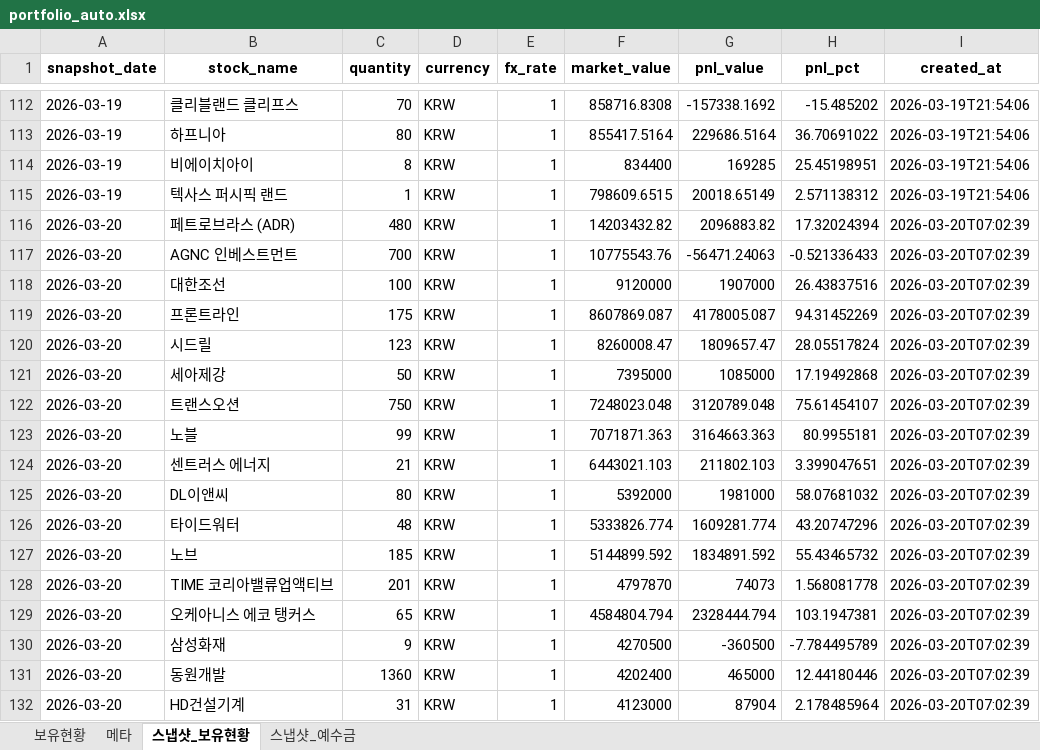
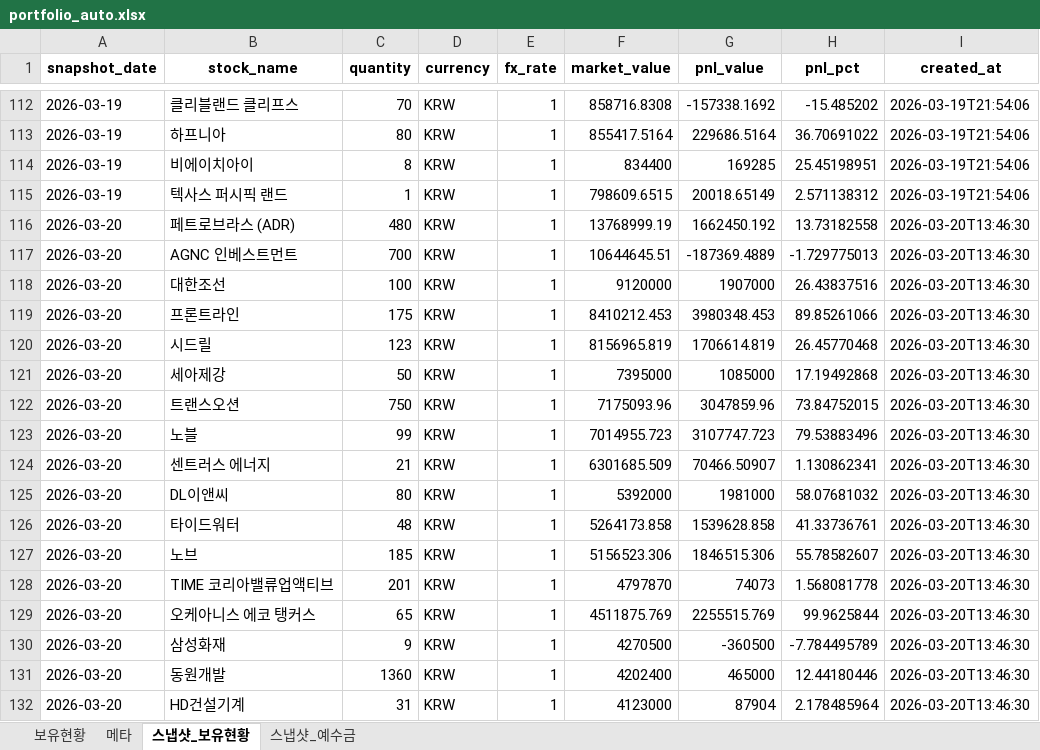
Before and after one commit to ssungjun83/invest_diary_claude, an Excel workbook: portfolio_auto.xlsx, sheet 스냅샷_보유현황, drawn as a sheet; only a part is shown, gaps mark what is left out; values as stored, in another font and other column widths than the file's, no borders; the diff covers the shown part only; the diff names each change by its address in the sheet, - before the commit and + after, or states it on an @@ line.

Commit message:
Add files via upload

```diff
--- a/portfolio_auto.xlsx (sheet 스냅샷_보유현황)
+++ b/portfolio_auto.xlsx (sheet 스냅샷_보유현황)
-F116 (market_value): 14203432.82
+F116 (market_value): 13768999.19
-G116 (pnl_value): 2096883.82
+G116 (pnl_value): 1662450.192
-H116 (pnl_pct): 17.32024394
+H116 (pnl_pct): 13.73182558
-I116:I132 (created_at): 2026-03-20T07:02:39
+I116:I132 (created_at): 2026-03-20T13:46:30
-F117 (market_value): 10775543.76
+F117 (market_value): 10644645.51
-G117 (pnl_value): -56471.24063
+G117 (pnl_value): -187369.4889
-H117 (pnl_pct): -0.521336433
+H117 (pnl_pct): -1.729775013
-F119 (market_value): 8607869.087
+F119 (market_value): 8410212.453
-G119 (pnl_value): 4178005.087
+G119 (pnl_value): 3980348.453
-H119 (pnl_pct): 94.31452269
+H119 (pnl_pct): 89.85261066
-F120 (market_value): 8260008.47
+F120 (market_value): 8156965.819
-G120 (pnl_value): 1809657.47
+G120 (pnl_value): 1706614.819
-H120 (pnl_pct): 28.05517824
+H120 (pnl_pct): 26.45770468
-F122 (market_value): 7248023.048
+F122 (market_value): 7175093.96
-G122 (pnl_value): 3120789.048
+G122 (pnl_value): 3047859.96
-H122 (pnl_pct): 75.61454107
+H122 (pnl_pct): 73.84752015
-F123 (market_value): 7071871.363
+F123 (market_value): 7014955.723
-G123 (pnl_value): 3164663.363
+G123 (pnl_value): 3107747.723
-H123 (pnl_pct): 80.9955181
+H123 (pnl_pct): 79.53883496
-F124 (market_value): 6443021.103
+F124 (market_value): 6301685.509
-G124 (pnl_value): 211802.103
+G124 (pnl_value): 70466.50907
-H124 (pnl_pct): 3.399047651
+H124 (pnl_pct): 1.130862341
-F126 (market_value): 5333826.774
+F126 (market_value): 5264173.858
-G126 (pnl_value): 1609281.774
+G126 (pnl_value): 1539628.858
-H126 (pnl_pct): 43.20747296
+H126 (pnl_pct): 41.33736761
-F127 (market_value): 5144899.592
+F127 (market_value): 5156523.306
-G127 (pnl_value): 1834891.592
+G127 (pnl_value): 1846515.306
-H127 (pnl_pct): 55.43465732
+H127 (pnl_pct): 55.78582607
-F129 (market_value): 4584804.794
+F129 (market_value): 4511875.769
-G129 (pnl_value): 2328444.794
+G129 (pnl_value): 2255515.769
-H129 (pnl_pct): 103.1947381
+H129 (pnl_pct): 99.9625844
```
Also changed, not shown: 2 added rows, 2 removed rows and 40 edited cells elsewhere in this sheet, sheet 보유현황, sheet 메타, sheet 스냅샷_예수금.
